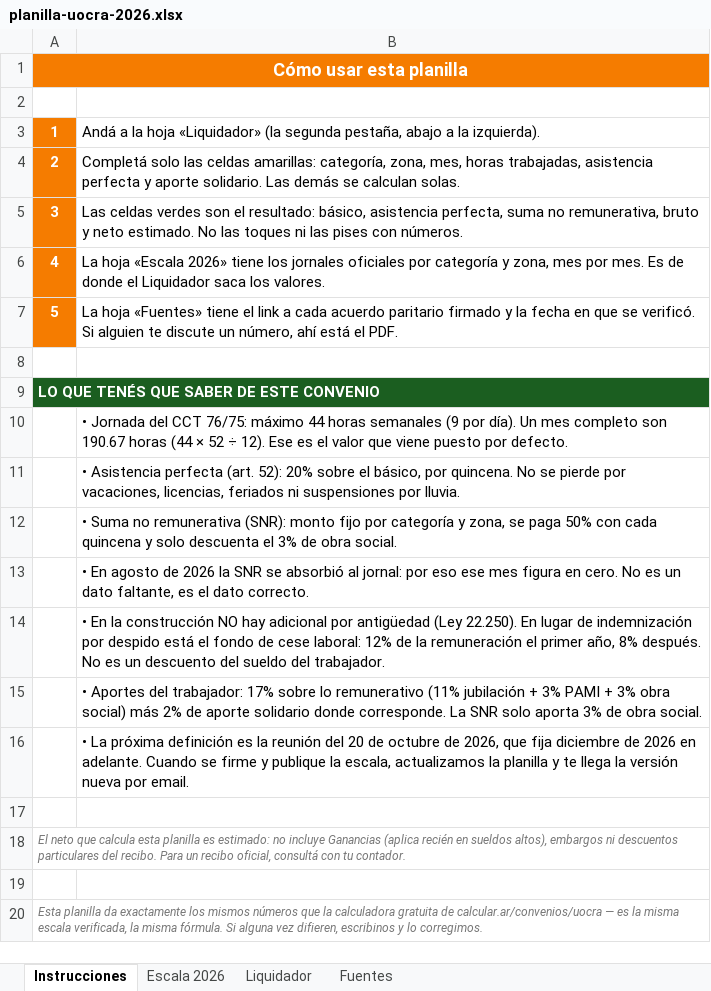
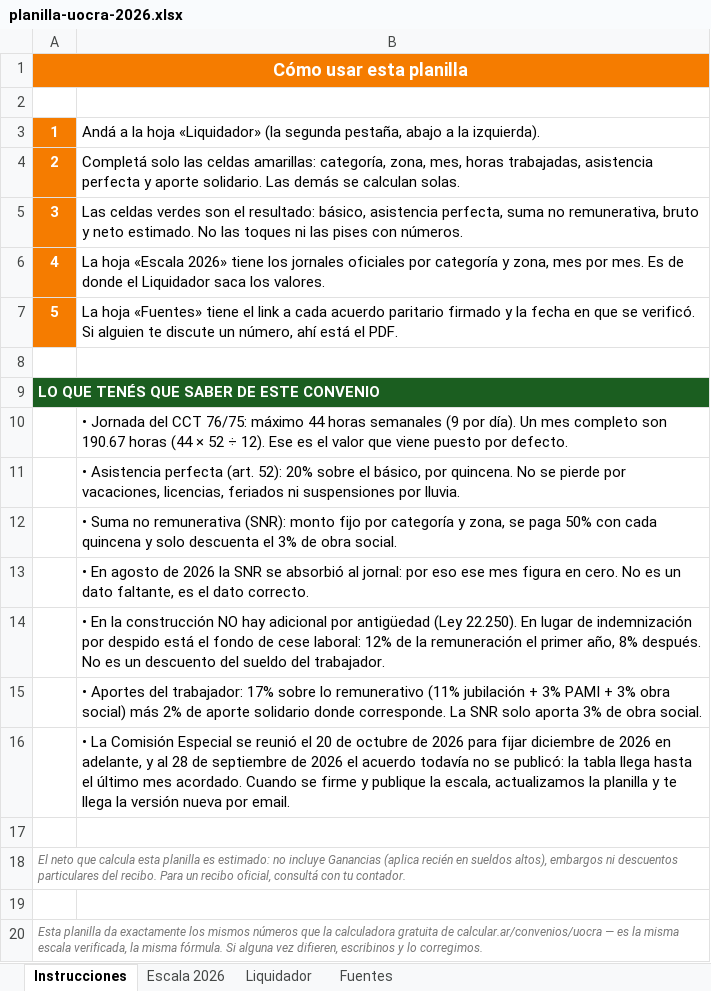
Before and after one commit to manu-180/calcular, an Excel workbook: private/planilla-uocra-2026.xlsx, sheet Instrucciones, drawn as a sheet; values as stored, in another font and other column widths than the file's, no borders; the diff names each change by its address in the sheet, - before the commit and + after, or states it on an @@ line.

```diff
--- a/private/planilla-uocra-2026.xlsx (sheet Instrucciones)
+++ b/private/planilla-uocra-2026.xlsx (sheet Instrucciones)
-B16: • La próxima definición es la reunión del 20 de octubre de 2026, que fija diciembre de 2026 en adelante. Cuando se…
+B16: • La Comisión Especial se reunió el 20 de octubre de 2026 para fijar diciembre de 2026 en adelante, y al 28 de septiembre de 2026 el acuerdo todavía no se publicó: la tabla llega hasta el último mes acordado. Cuando se…
```
Also changed, not shown: private/intl/bo/sueldo-y-liquidacion-2026.xlsx, private/intl/do/sueldo-y-liquidacion-2026.xlsx, 41 other files.
